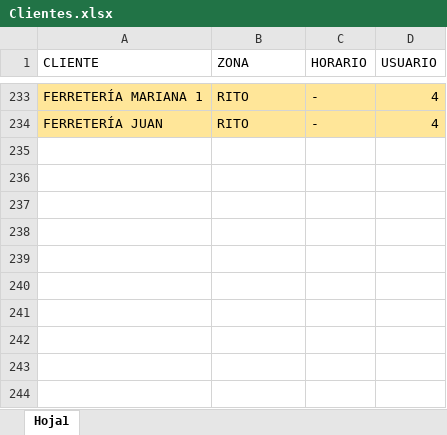
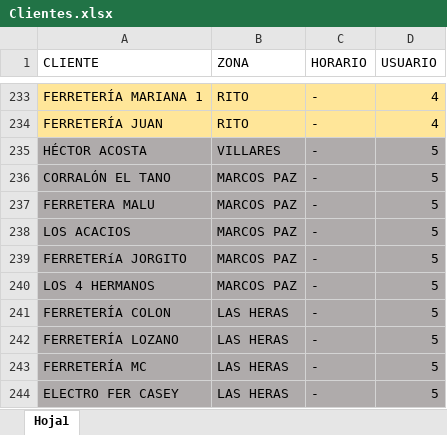
Before and after one commit to BrunoColantonio/Fenix, an Excel workbook: files/Clientes.xlsx, sheet Hoja1, drawn as a sheet; only a part is shown, gaps mark what is left out; values as stored, in another font and other column widths than the file's, no borders; the diff names each change by its address in the sheet, - before the commit and + after, or states it on an @@ line.

```diff
--- a/files/Clientes.xlsx (sheet Hoja1)
+++ b/files/Clientes.xlsx (sheet Hoja1)
+row 235: HÉCTOR ACOSTA | VILLARES | - | 5
+row 236: CORRALÓN EL TANO | MARCOS PAZ | - | 5
+row 237: FERRETERA MALU | MARCOS PAZ | - | 5
+row 238: LOS ACACIOS | MARCOS PAZ | - | 5
+row 239: FERRETERíA JORGITO | MARCOS PAZ | - | 5
+row 240: LOS 4 HERMANOS | MARCOS PAZ | - | 5
+row 241: FERRETERÍA COLON | LAS HERAS | - | 5
+row 242: FERRETERÍA LOZANO | LAS HERAS | - | 5
+row 243: FERRETERÍA MC | LAS HERAS | - | 5
+row 244: ELECTRO FER CASEY | LAS HERAS | - | 5
```
Also changed, not shown: files/PRECIOS FENIX.xlsx, 6 other files.
